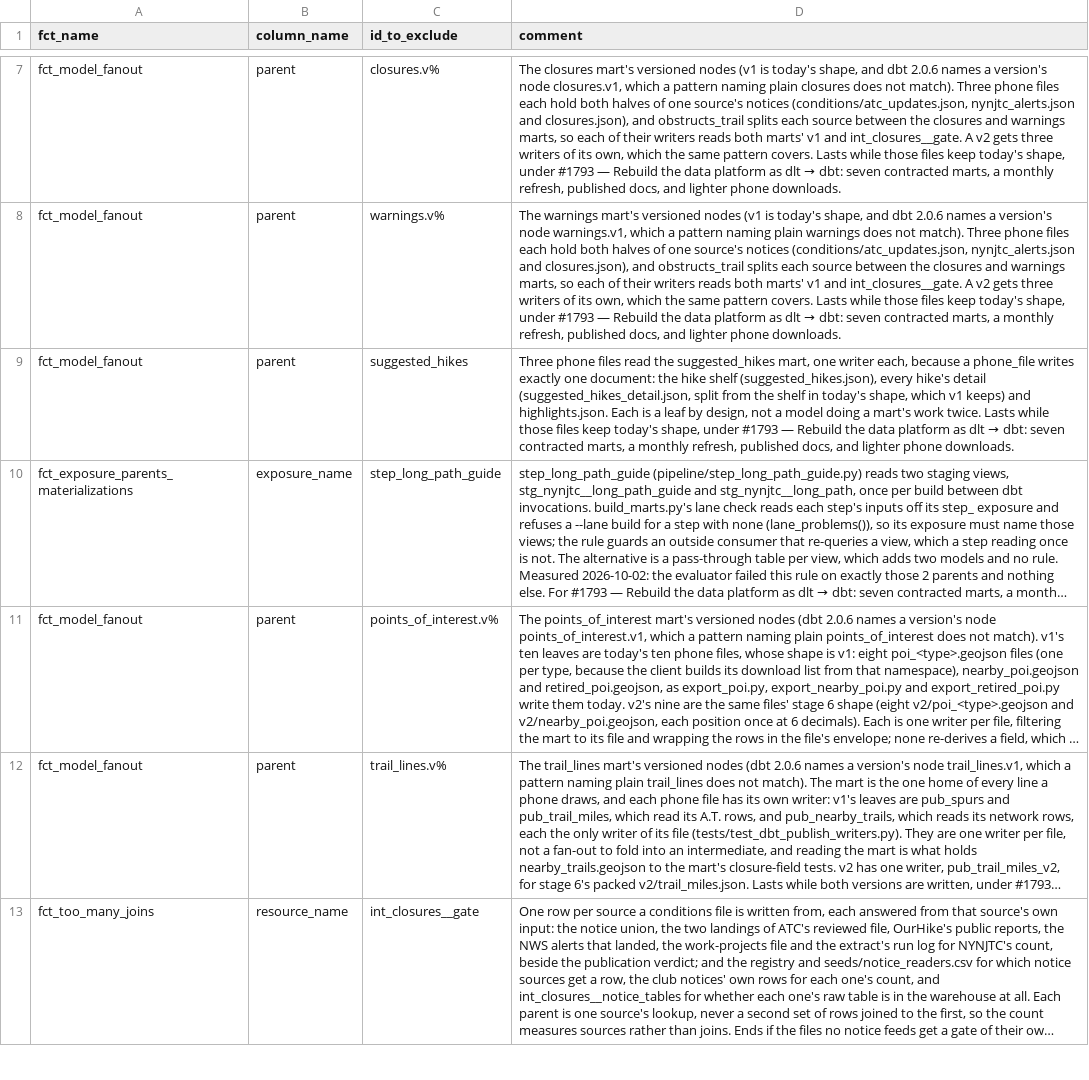
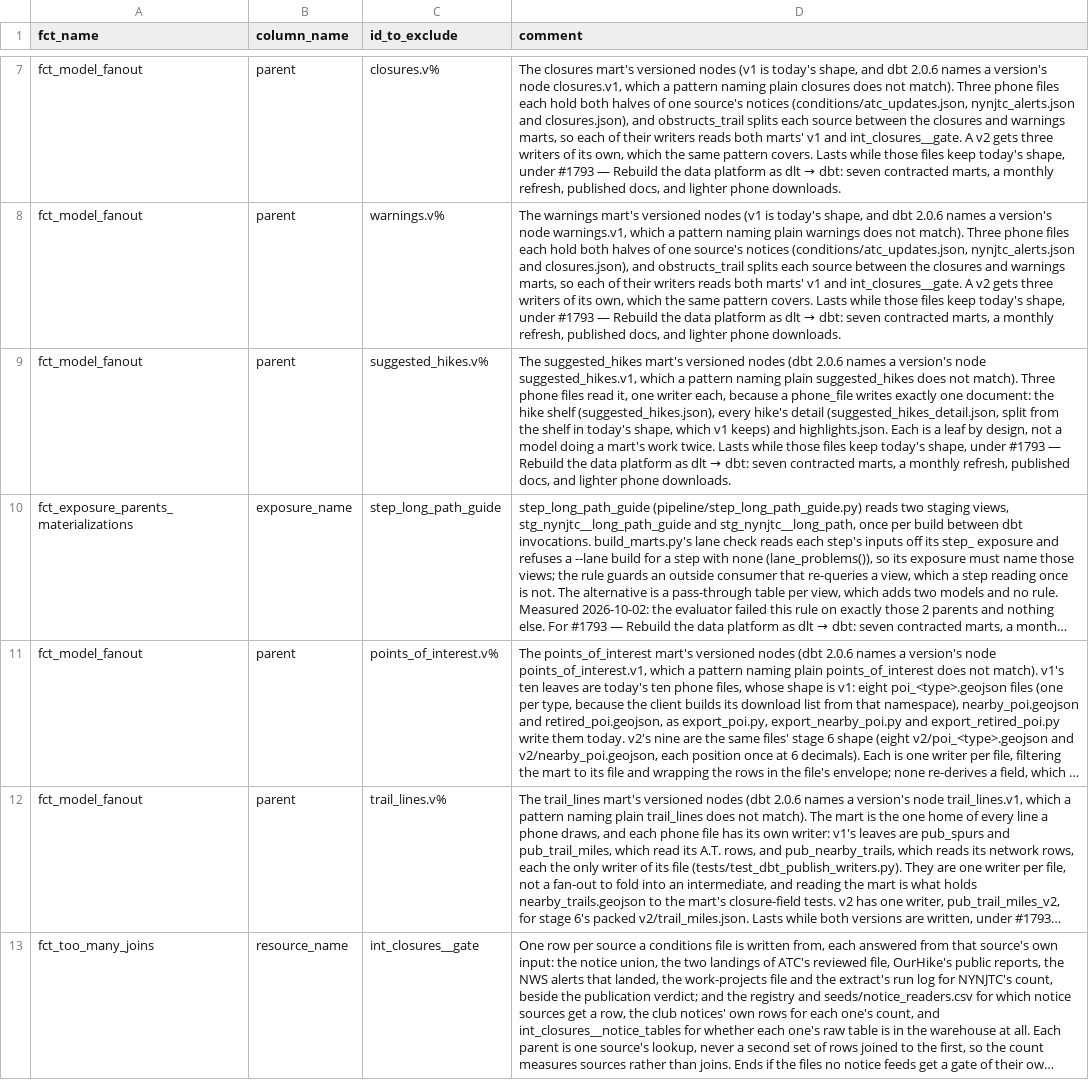
Before and after one commit to OurHike/OurHike, a CSV file: pipeline/dbt/seeds/dbt_project_evaluator_exceptions.csv, drawn as a sheet; only a part is shown, gaps mark what is left out; long unchanged cells end in …; the diff names each change by its address in the sheet, - before the commit and + after, or states it on an @@ line.

```diff
--- a/pipeline/dbt/seeds/dbt_project_evaluator_exceptions.csv
+++ b/pipeline/dbt/seeds/dbt_project_evaluator_exceptions.csv
-C9 (id_to_exclude): suggested_hikes
+C9 (id_to_exclude): suggested_hikes.v%
-D9 (comment): Three phone files read the suggested_hikes mart, one writer…
+D9 (comment): The suggested_hikes mart's versioned nodes (dbt 2.0.6 names a version's node suggested_hikes.v1, which a pattern naming plain suggested_hikes does not match). Three phone files read it, one writer…
```
